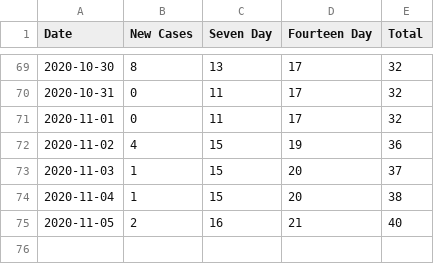
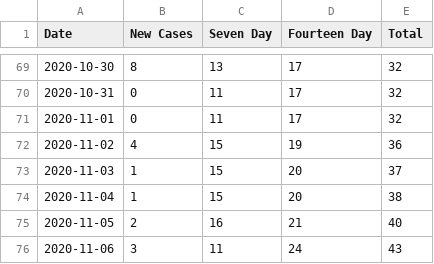
Before and after one commit to galenguyer/rit-covid-cases, a CSV file: rit-covid-cases.csv, drawn as a sheet; only a part is shown, gaps mark what is left out; the diff names each change by its address in the sheet, - before the commit and + after, or states it on an @@ line.

Commit message:
Add Nov 6

```diff
--- a/rit-covid-cases.csv
+++ b/rit-covid-cases.csv
+row 76: 2020-11-06 | 3 | 11 | 24 | 43
```
